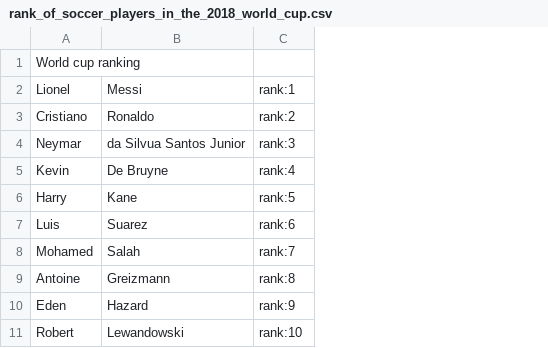
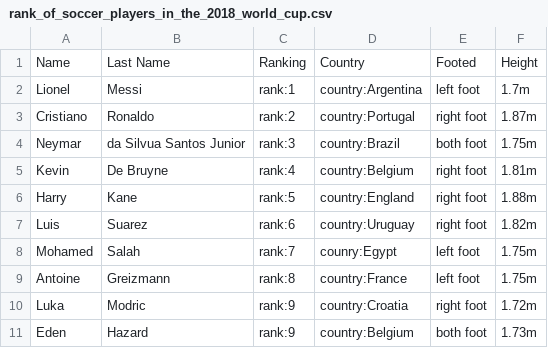
Before and after one commit to emmett-shang/my-pandas, a CSV file: data/rank_of_soccer_players_in_the_2018_world_cup.csv, drawn as a sheet; removed rows and columns are numbered as before the commit, all else as after; the diff names each change by its address in the sheet, - before the commit and + after, or states it on an @@ line.

Commit message:
name, last name, ranking, country, footed, height

```diff
--- a/data/rank_of_soccer_players_in_the_2018_world_cup.csv
+++ b/data/rank_of_soccer_players_in_the_2018_world_cup.csv
+column D, rows 2-9: country:Argentina | country:Portugal | country:Brazil | country:Belgium | country:England | country:Uruguay | counry:Egypt | country:France; row 11: country:Belgium
+column E, rows 2-9: left foot | right foot | both foot | right foot | right foot | right foot | left foot | left foot; row 11: both foot
+column F, rows 2-9: 1.7m | 1.87m | 1.75m | 1.81m | 1.88m | 1.82m | 1.75m | 1.75m; row 11: 1.73m
-row 1: World cup ranking
+row 1: Name | Last Name | Ranking | Country | Footed | Height
+row 10: Luka | Modric | rank:9 | country:Croatia | right foot | 1.72m
-row 11: Robert | Lewandowski | rank:10
```
